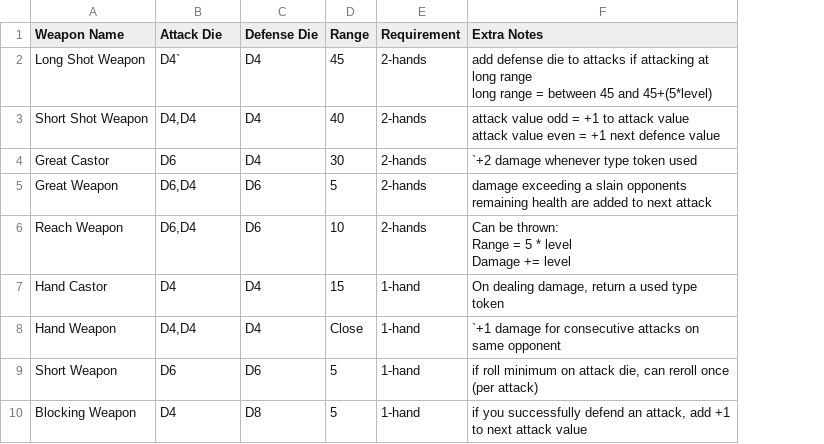
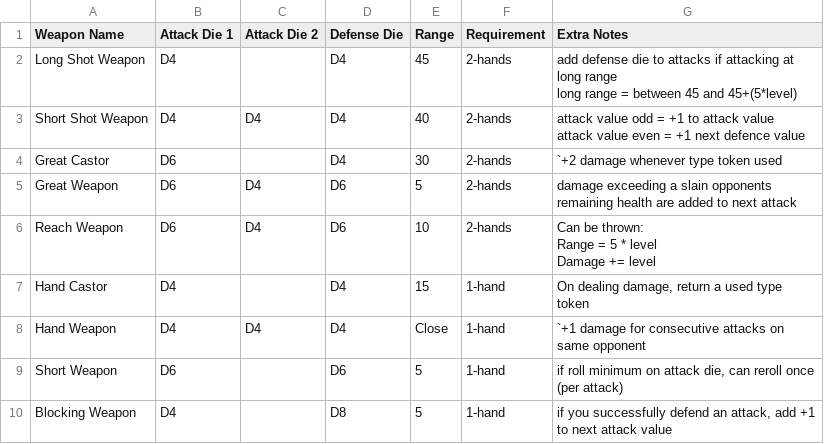
Before and after one commit to isabella232/TableTopRolePlaying_Squib, a CSV file: tactile_tabletop/Action Cards - Weapons.csv, drawn as a sheet; the diff names each change by its address in the sheet, - before the commit and + after, or states it on an @@ line.

Commit message:
new csv

```diff
--- a/tactile_tabletop/Action Cards - Weapons.csv
+++ b/tactile_tabletop/Action Cards - Weapons.csv
+column C (Attack Die 2), rows 3-8: D4 |  | D4 | D4 |  | D4
-B1: Attack Die
+B1: Attack Die 1
-B2 (Attack Die 1): D4`
+B2 (Attack Die 1): D4
-B3 (Attack Die 1): D4,D4
+B3 (Attack Die 1): D4
-B5:B6 (Attack Die 1): D6,D4
+B5:B6 (Attack Die 1): D6
-B8 (Attack Die 1): D4,D4
+B8 (Attack Die 1): D4
```
